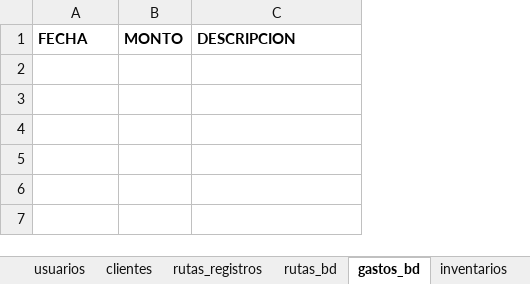
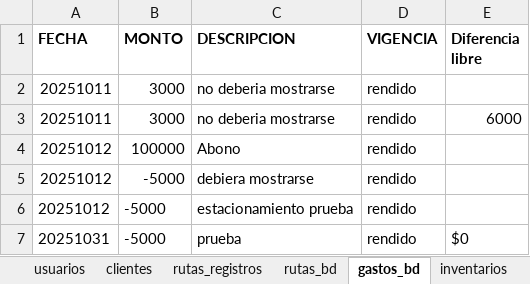
Before and after one commit to Ishovias/mc-ruta-admin, an Excel workbook: bd/mediclean_bd.xlsx, sheet gastos_bd, drawn as a sheet; values as stored, in another font and other column widths than the file's, no borders; the diff names each change by its address in the sheet, - before the commit and + after, or states it on an @@ line.

Commit message:
Modificaciones menores de sistema y modulo en construccion
Agregado a ruta actual sistema de sumario de cabecera, se corrigen modificaciones de rutas en fetchs (se usaba ruta predefinida ahora se deja que el explorador lo detecte) y se agrega nuevo modulo de gastos (aun no operativo) se sube este commit para uso en produccion de ruta actual

```diff
--- a/bd/mediclean_bd.xlsx (sheet gastos_bd)
+++ b/bd/mediclean_bd.xlsx (sheet gastos_bd)
+column D (VIGENCIA), empty
+column E (Diferencia libre), empty
+row 2: 20251011 | 3000 | no deberia mostrarse | rendido
+row 3: 20251011 | 3000 | no deberia mostrarse | rendido | 6000
+row 4: 20251012 | 100000 | Abono | rendido
+row 5: 20251012 | -5000 | debiera mostrarse | rendido
+row 6: 20251012 | -5000 | estacionamiento prueba | rendido
+row 7: 20251031 | -5000 | prueba | rendido | $0
```
Also changed, not shown: sheet rutas_bd, sheet inventarios, sheet clientes, sheet usuarios, 40 other files.
